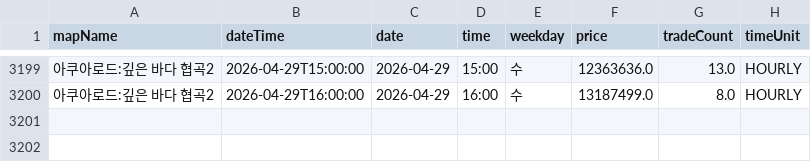
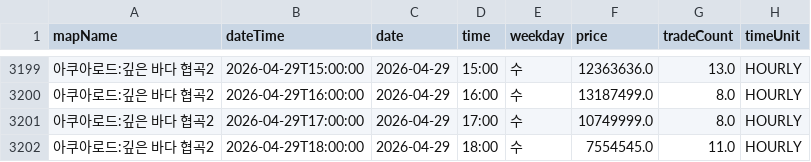
Before and after one commit to gjunil603/mashop-dashboard, a CSV file: data/maps/아쿠아로드_깊은_바다_협곡2/history.csv, drawn as a sheet; only a part is shown, gaps mark what is left out; the diff names each change by its address in the sheet, - before the commit and + after, or states it on an @@ line.

```diff
--- a/data/maps/아쿠아로드_깊은_바다_협곡2/history.csv
+++ b/data/maps/아쿠아로드_깊은_바다_협곡2/history.csv
+row 3201: 아쿠아로드:깊은 바다 협곡2 | 2026-04-29T17:00:00 | 2026-04-29 | 17:00 | 수 | 10749999.0 | 8.0 | HOURLY
+row 3202: 아쿠아로드:깊은 바다 협곡2 | 2026-04-29T18:00:00 | 2026-04-29 | 18:00 | 수 | 7554545.0 | 11.0 | HOURLY
```
Also changed, not shown: data/maps/미나르숲_남겨진_용의_둥지/history.csv, data/maps/미나르숲_망가진_용의_둥지/history.csv, 3 other files.
